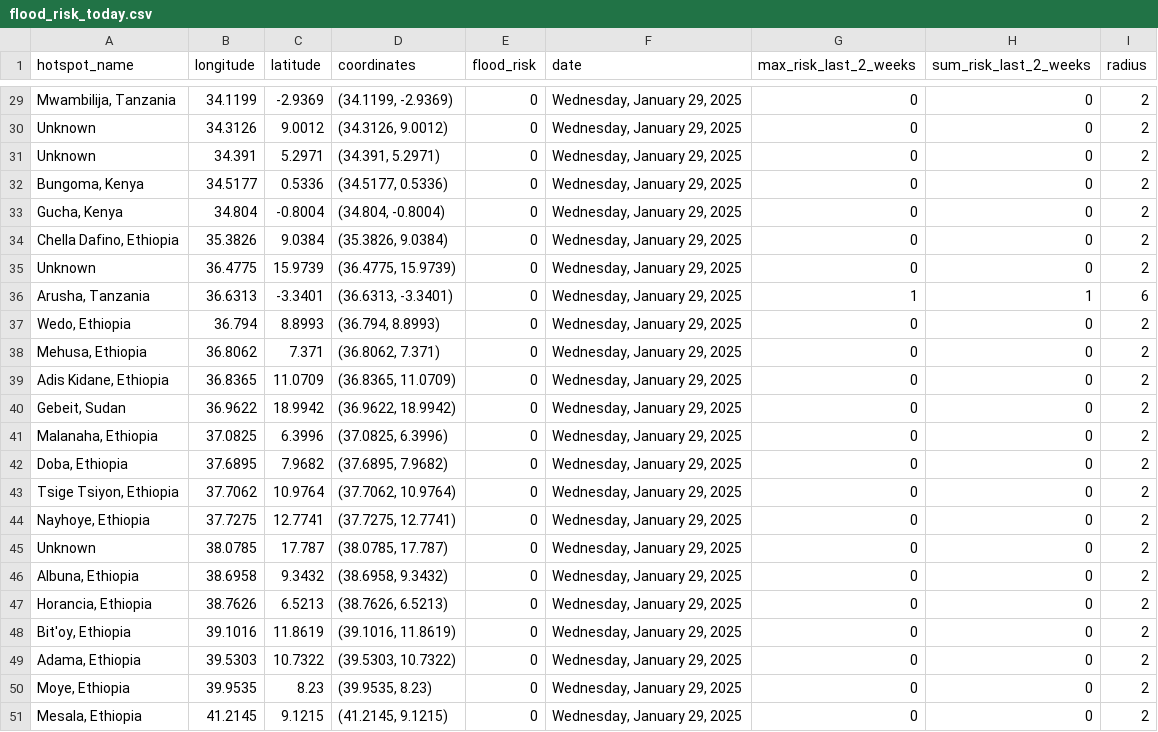
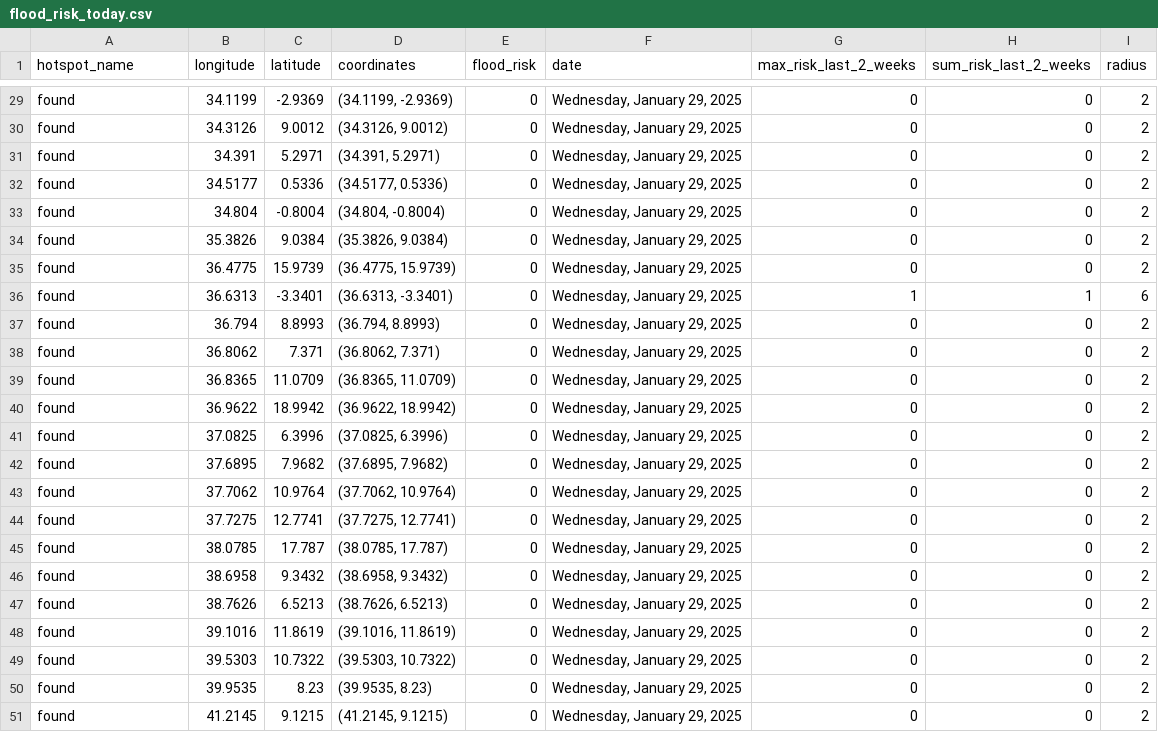
Before and after one commit to annikamcginnis/nile-basin-flood-hotspots-daily, a CSV file: flood_risk_today.csv, drawn as a sheet; only a part is shown, gaps mark what is left out; the diff covers the shown part only; the diff names each change by its address in the sheet, - before the commit and + after, or states it on an @@ line.

```diff
--- a/flood_risk_today.csv
+++ b/flood_risk_today.csv
-A29 (hotspot_name): Mwambilija, Tanzania
+A29 (hotspot_name): found
-A30:A31 (hotspot_name): Unknown
+A30:A31 (hotspot_name): found
-A32 (hotspot_name): Bungoma, Kenya
+A32 (hotspot_name): found
-A33 (hotspot_name): Gucha, Kenya
+A33 (hotspot_name): found
-A34 (hotspot_name): Chella Dafino, Ethiopia
+A34 (hotspot_name): found
-A35 (hotspot_name): Unknown
+A35 (hotspot_name): found
-A36 (hotspot_name): Arusha, Tanzania
+A36 (hotspot_name): found
-A37 (hotspot_name): Wedo, Ethiopia
+A37 (hotspot_name): found
-A38 (hotspot_name): Mehusa, Ethiopia
+A38 (hotspot_name): found
-A39 (hotspot_name): Adis Kidane, Ethiopia
+A39 (hotspot_name): found
-A40 (hotspot_name): Gebeit, Sudan
+A40 (hotspot_name): found
-A41 (hotspot_name): Malanaha, Ethiopia
+A41 (hotspot_name): found
-A42 (hotspot_name): Doba, Ethiopia
+A42 (hotspot_name): found
-A43 (hotspot_name): Tsige Tsiyon, Ethiopia
+A43 (hotspot_name): found
-A44 (hotspot_name): Nayhoye, Ethiopia
+A44 (hotspot_name): found
-A45 (hotspot_name): Unknown
+A45 (hotspot_name): found
-A46 (hotspot_name): Albuna, Ethiopia
+A46 (hotspot_name): found
-A47 (hotspot_name): Horancia, Ethiopia
+A47 (hotspot_name): found
-A48 (hotspot_name): Bit'oy, Ethiopia
+A48 (hotspot_name): found
-A49 (hotspot_name): Adama, Ethiopia
+A49 (hotspot_name): found
-A50 (hotspot_name): Moye, Ethiopia
+A50 (hotspot_name): found
-A51 (hotspot_name): Mesala, Ethiopia
+A51 (hotspot_name): found
```
Also changed, not shown: 27 edited cells elsewhere in this file, 2 other files.
